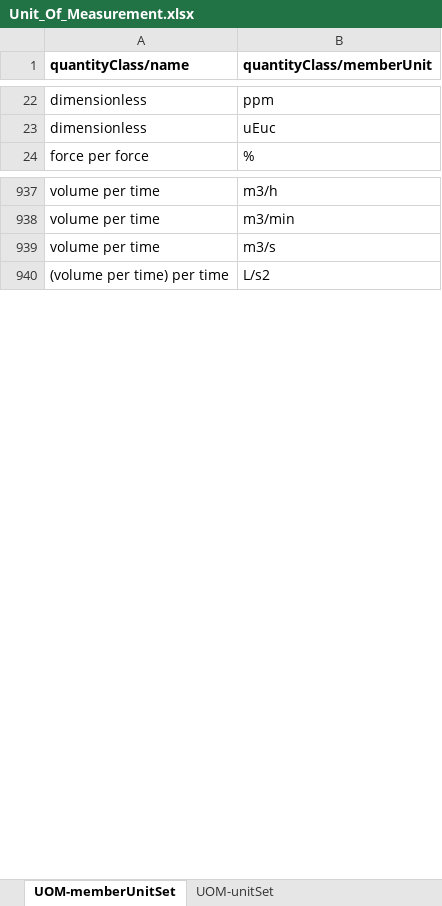
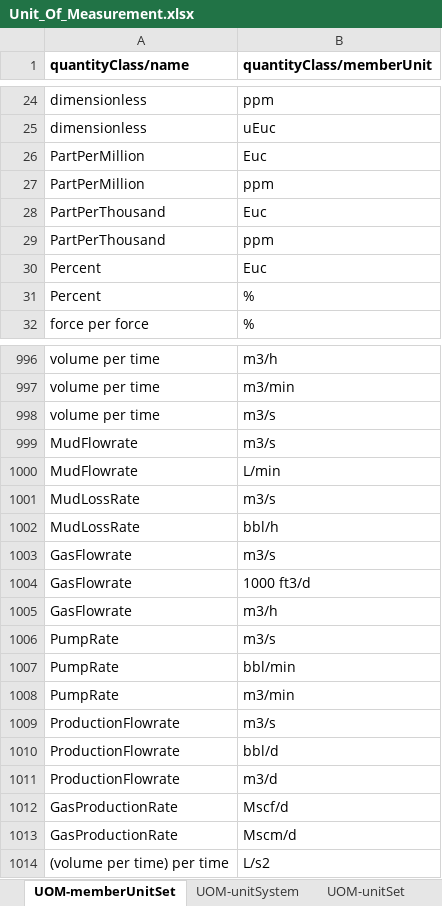
Before and after one commit to experty14/tempus-unit-conversion, an Excel workbook: src/main/resources/Unit_Of_Measurement.xlsx, sheet UOM-memberUnitSet, drawn as a sheet; only a part is shown, gaps mark what is left out; values as stored, in another font and other column widths than the file's, no borders; charts and pictures not drawn; the diff covers the shown part only; the diff names each change by its address in the sheet, - before the commit and + after, or states it on an @@ line.

Commit message:
Updating Unit_Of_Measurement xls file

```diff
--- a/src/main/resources/Unit_Of_Measurement.xlsx (sheet UOM-memberUnitSet)
+++ b/src/main/resources/Unit_Of_Measurement.xlsx (sheet UOM-memberUnitSet)
+sheet tab: UOM-unitSystem
+row 26: PartPerMillion | Euc
+row 27: PartPerMillion | ppm
+row 28: PartPerThousand | Euc
+row 29: PartPerThousand | ppm
+row 30: Percent | Euc
+row 31: Percent | %
+row 999: MudFlowrate | m3/s
+row 1000: MudFlowrate | L/min
+row 1001: MudLossRate | m3/s
+row 1002: MudLossRate | bbl/h
+row 1003: GasFlowrate | m3/s
+row 1004: GasFlowrate | 1000 ft3/d
+row 1005: GasFlowrate | m3/h
+row 1006: PumpRate | m3/s
+row 1007: PumpRate | bbl/min
+row 1008: PumpRate | m3/min
+row 1009: ProductionFlowrate | m3/s
+row 1010: ProductionFlowrate | bbl/d
+row 1011: ProductionFlowrate | m3/d
+row 1012: GasProductionRate | Mscf/d
+row 1013: GasProductionRate | Mscm/d
```
Also changed, not shown: 106 added rows elsewhere in this sheet, sheet UOM-unitSet, charts or pictures, 2 other files.
